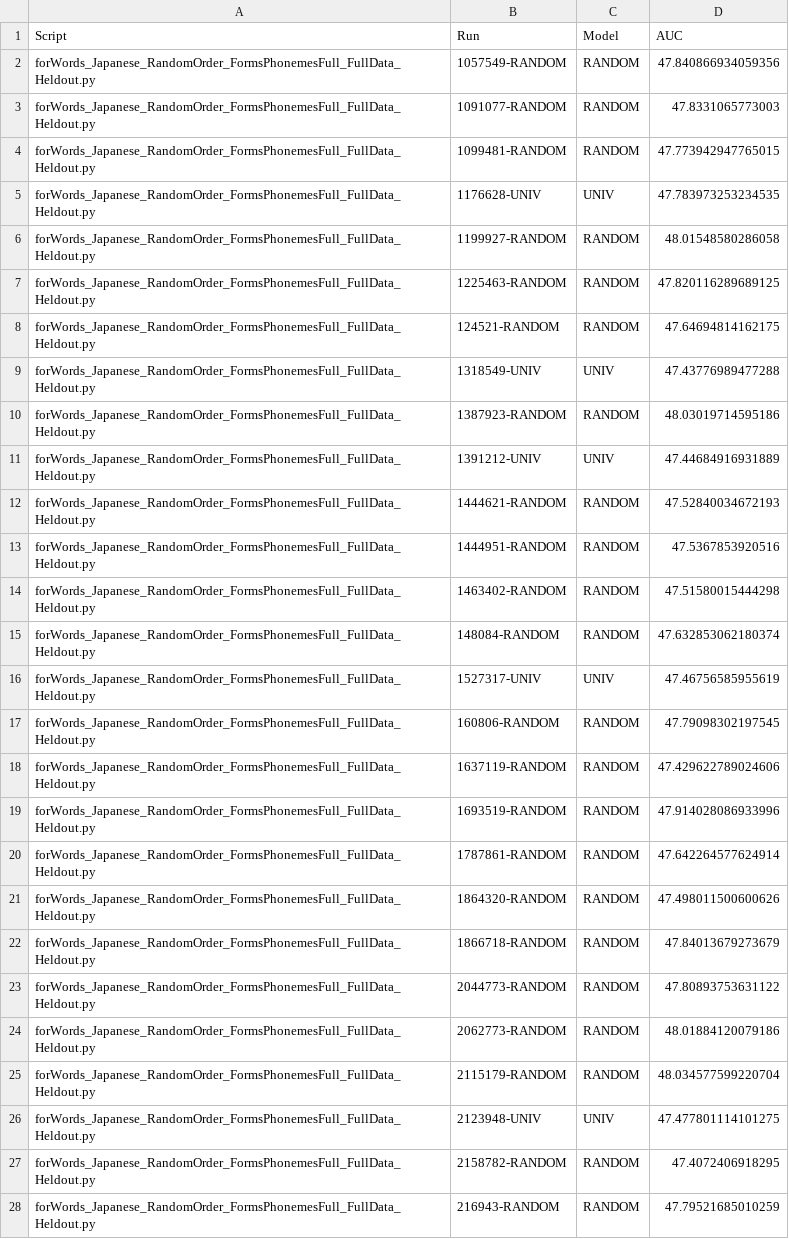
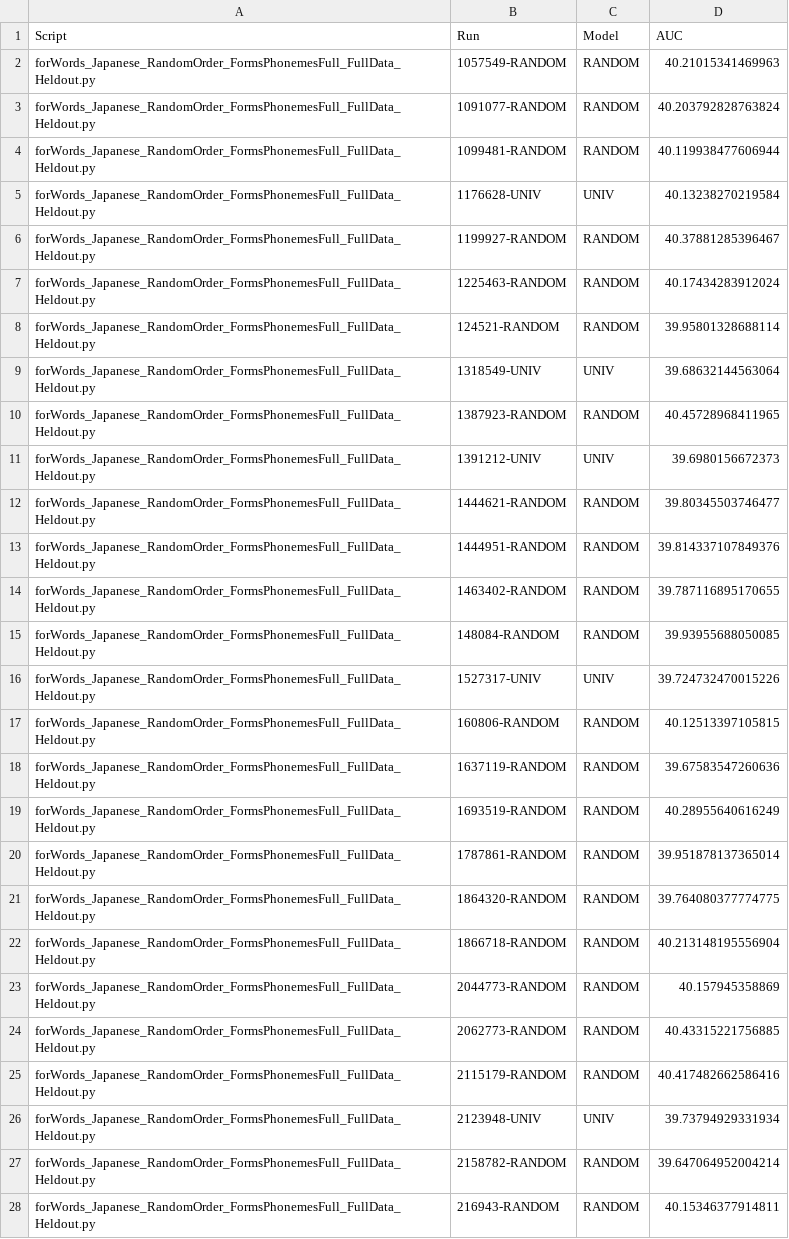
Before and after one commit to beckymathew/morpheme-ordering, a TSV file: utils/japanese/analyze/results_auc_optimized.tsv, drawn as a sheet; only a part is shown; the diff covers the shown part only; the diff names each change by its address in the sheet, - before the commit and + after, or states it on an @@ line.

```diff
--- a/utils/japanese/analyze/results_auc_optimized.tsv
+++ b/utils/japanese/analyze/results_auc_optimized.tsv
-D2 (AUC): 47.840866934059356
+D2 (AUC): 40.21015341469963
-D3 (AUC): 47.8331065773003
+D3 (AUC): 40.203792828763824
-D4 (AUC): 47.773942947765015
+D4 (AUC): 40.119938477606944
-D5 (AUC): 47.783973253234535
+D5 (AUC): 40.13238270219584
-D6 (AUC): 48.01548580286058
+D6 (AUC): 40.37881285396467
-D7 (AUC): 47.820116289689125
+D7 (AUC): 40.17434283912024
-D8 (AUC): 47.64694814162175
+D8 (AUC): 39.95801328688114
-D9 (AUC): 47.43776989477288
+D9 (AUC): 39.68632144563064
-D10 (AUC): 48.03019714595186
+D10 (AUC): 40.45728968411965
-D11 (AUC): 47.44684916931889
+D11 (AUC): 39.6980156672373
-D12 (AUC): 47.52840034672193
+D12 (AUC): 39.80345503746477
-D13 (AUC): 47.5367853920516
+D13 (AUC): 39.814337107849376
-D14 (AUC): 47.51580015444298
+D14 (AUC): 39.787116895170655
-D15 (AUC): 47.632853062180374
+D15 (AUC): 39.93955688050085
-D16 (AUC): 47.46756585955619
+D16 (AUC): 39.724732470015226
-D17 (AUC): 47.79098302197545
+D17 (AUC): 40.12513397105815
-D18 (AUC): 47.429622789024606
+D18 (AUC): 39.67583547260636
-D19 (AUC): 47.914028086933996
+D19 (AUC): 40.28955640616249
-D20 (AUC): 47.642264577624914
+D20 (AUC): 39.951878137365014
-D21 (AUC): 47.498011500600626
+D21 (AUC): 39.764080377774775
-D22 (AUC): 47.84013679273679
+D22 (AUC): 40.213148195556904
-D23 (AUC): 47.80893753631122
+D23 (AUC): 40.157945358869
-D24 (AUC): 48.01884120079186
+D24 (AUC): 40.43315221756885
-D25 (AUC): 48.034577599220704
+D25 (AUC): 40.417482662586416
-D26 (AUC): 47.477801114101275
+D26 (AUC): 39.73794929331934
-D27 (AUC): 47.4072406918295
+D27 (AUC): 39.647064952004214
-D28 (AUC): 47.79521685010259
+D28 (AUC): 40.15346377914811
```
Also changed, not shown: 155 edited cells elsewhere in this file, 1 other file.
